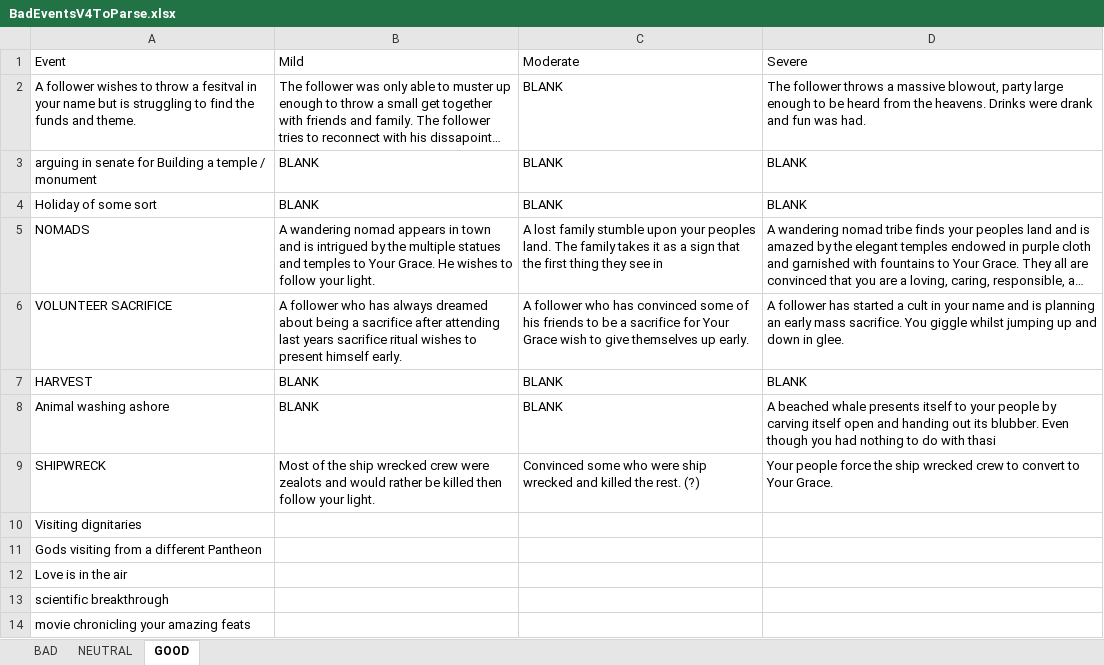
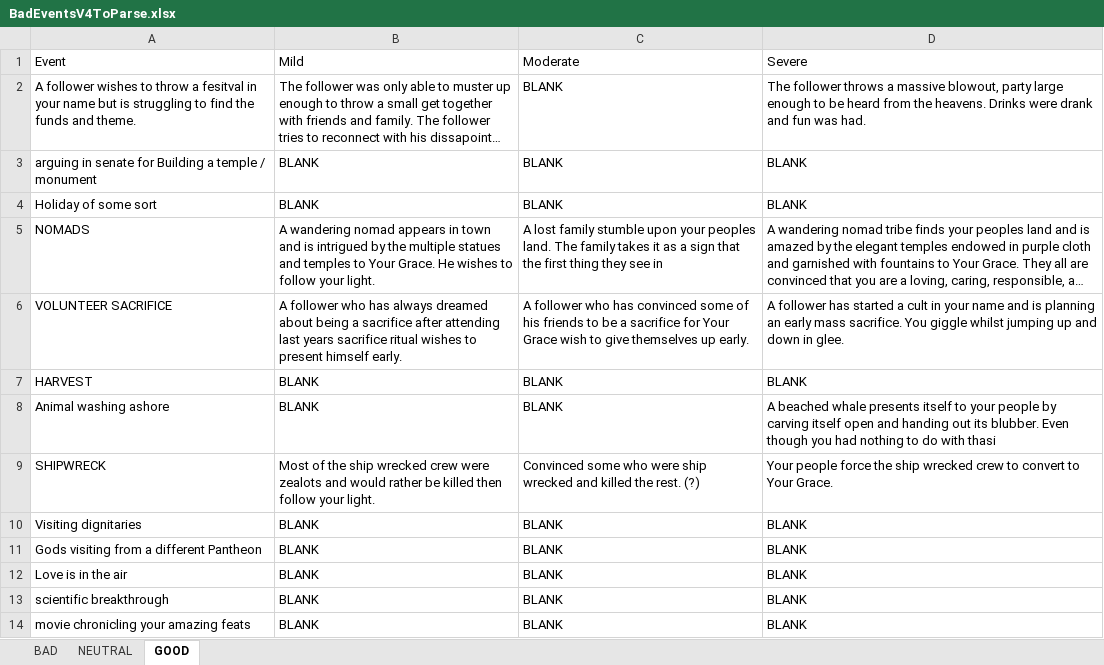
Before and after one commit to Rygaido/Be-a-god, an Excel workbook: BadEventsV4ToParse.xlsx, sheet GOOD, drawn as a sheet; long unchanged cells end in …; values as stored, in another font and other column widths than the file's, no borders; table styles not drawn; the diff names each change by its address in the sheet, - before the commit and + after, or states it on an @@ line.

```diff
--- a/BadEventsV4ToParse.xlsx (sheet GOOD)
+++ b/BadEventsV4ToParse.xlsx (sheet GOOD)
-B10:B14 (Mild): (empty)
+B10:B14 (Mild): BLANK
-C10:C14 (Moderate): (empty)
+C10:C14 (Moderate): BLANK
-D10:D14 (Severe): (empty)
+D10:D14 (Severe): BLANK
```
Also changed, not shown: sheet BAD, sheet NEUTRAL, 14 other files.
